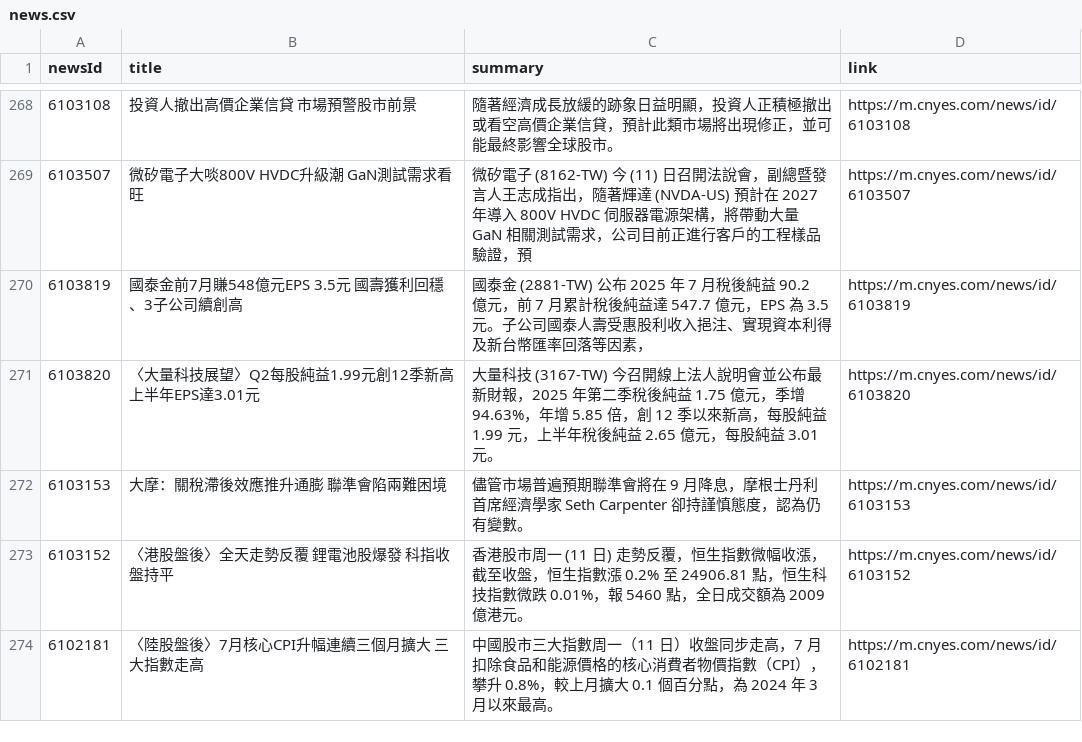
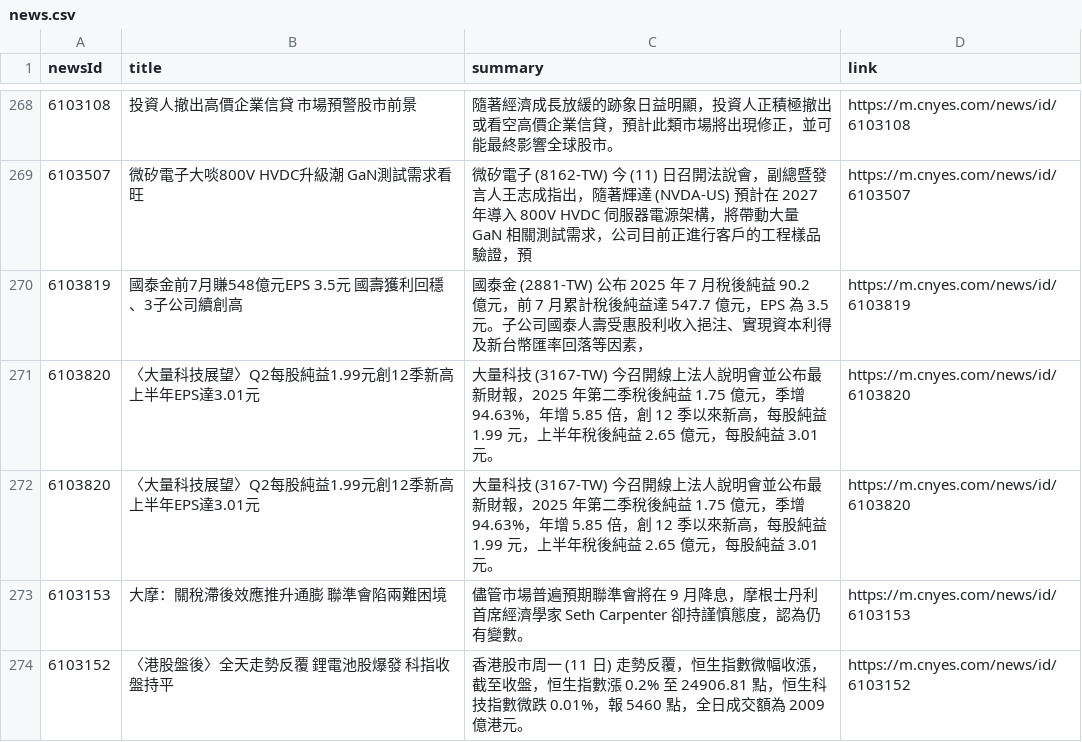
Before and after one commit to MaxDong168/test_github_actions, a CSV file: news.csv, drawn as a sheet; only a part is shown, gaps mark what is left out; the shorter side is filled out with more unchanged rows.

Commit message:
更新鉅亨網新聞

```diff
--- a/news.csv
+++ b/news.csv
@@ -271,2 +271,3 @@
 6103820,〈大量科技展望〉Q2每股純益1.99元創12季新高 上半年EPS達3.01元,大量科技 (3167-TW) 今召開線上法人說明會並公布最新財報，2025 年第二季稅後純益 1.75 億元，季增 94.63%，年增 5.85 倍，創 12 季以來新高，每股純益 1.99 元，上半年稅後純益 2.65 億元，每股純益 3.01 元。,https://m.cnyes.com/news/id/6103820
+6103820,〈大量科技展望〉Q2每股純益1.99元創12季新高 上半年EPS達3.01元,大量科技 (3167-TW) 今召開線上法人說明會並公布最新財報，2025 年第二季稅後純益 1.75 億元，季增 94.63%，年增 5.85 倍，創 12 季以來新高，每股純益 1.99 元，上半年稅後純益 2.65 億元，每股純益 3.01 元。,https://m.cnyes.com/news/id/6103820
 6103153,大摩：關稅滯後效應推升通膨 聯準會陷兩難困境,儘管市場普遍預期聯準會將在 9 月降息，摩根士丹利首席經濟學家 Seth Carpenter 卻持謹慎態度，認為仍有變數。,https://m.cnyes.com/news/id/6103153
```
